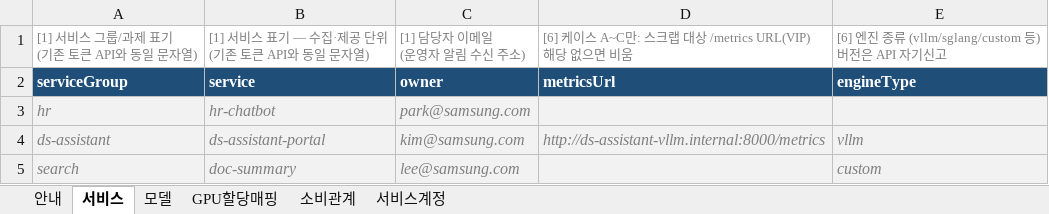
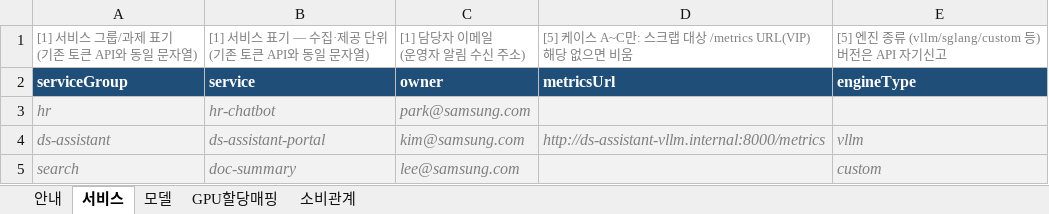
Before and after one commit to YoonsungNam/token-metric-api-spec, an Excel workbook: docs/METADATA_SHEET_TEMPLATE.xlsx, sheet 서비스, drawn as a sheet; values as stored, in another font and other column widths than the file's, no borders; ↵ is a line break in a cell; the diff names each change by its address in the sheet, - before the commit and + after, or states it on an @@ line.

```diff
--- a/docs/METADATA_SHEET_TEMPLATE.xlsx (sheet 서비스)
+++ b/docs/METADATA_SHEET_TEMPLATE.xlsx (sheet 서비스)
-sheet tab: 서비스계정
-D1: [6] 케이스…
+D1: [5] 케이스…
-E1: [6] 엔진 종류 (vllm/sglang/custom 등) ↵ 버전은 API 자기신고
+E1: [5] 엔진 종류 (vllm/sglang/custom 등) ↵ 버전은 API 자기신고
```
Also changed, not shown: sheet GPU할당매핑, sheet 안내, 4 other files.
